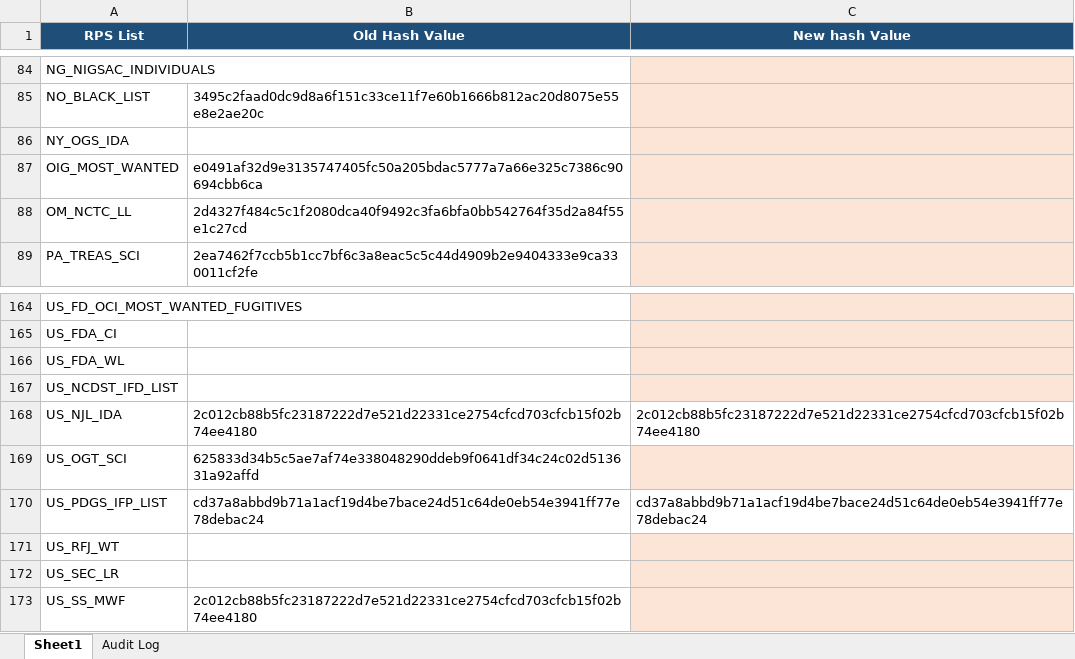
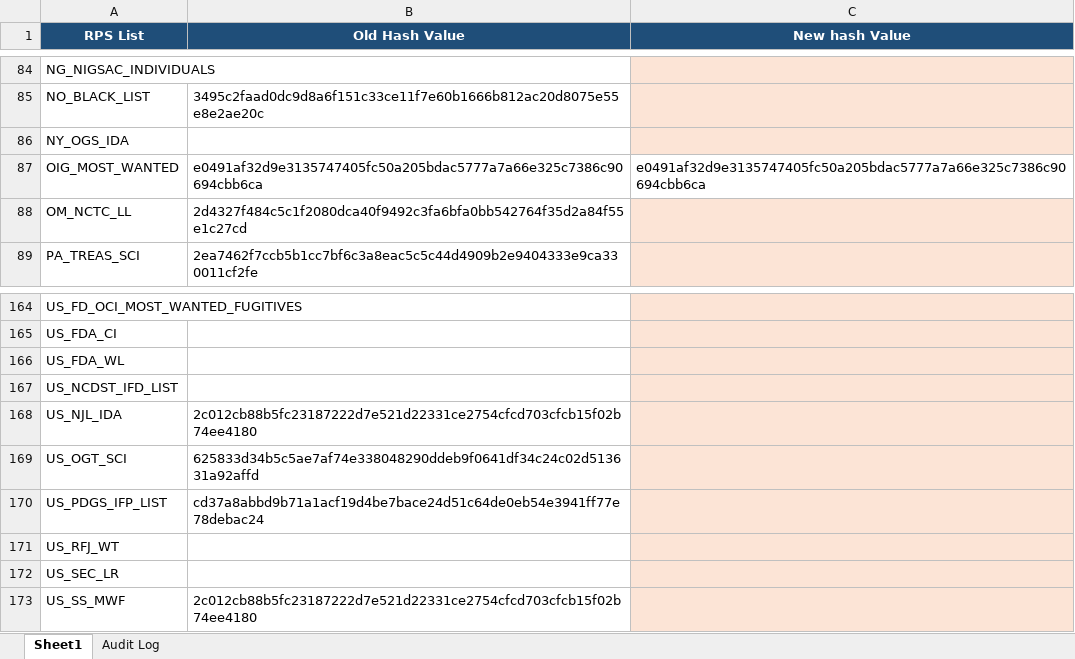
Before and after one commit to rahulraveendrannair-bot/Update-Checking-Automation, an Excel workbook: RPS_Updates.xlsx, sheet Sheet1, drawn as a sheet; only a part is shown, gaps mark what is left out; values as stored, in another font and other column widths than the file's, no borders; the diff names each change by its address in the sheet, - before the commit and + after, or states it on an @@ line.

```diff
--- a/RPS_Updates.xlsx (sheet Sheet1)
+++ b/RPS_Updates.xlsx (sheet Sheet1)
-C87 (New hash Value): (empty)
+C87 (New hash Value): e0491af32d9e3135747405fc50a205bdac5777a7a66e325c7386c90694cbb6ca
-C87 fill: #FCE4D6
+C87 fill: none
-C168 (New hash Value): 2c012cb88b5fc23187222d7e521d22331ce2754cfcd703cfcb15f02b74ee4180
+C168 (New hash Value): (empty)
-C168 fill: none
+C168 fill: #FCE4D6
-C170 (New hash Value): cd37a8abbd9b71a1acf19d4be7bace24d51c64de0eb54e3941ff77e78debac24
+C170 (New hash Value): (empty)
-C170 fill: none
+C170 fill: #FCE4D6
```
Also changed, not shown: sheet Audit Log, 1 other file.
